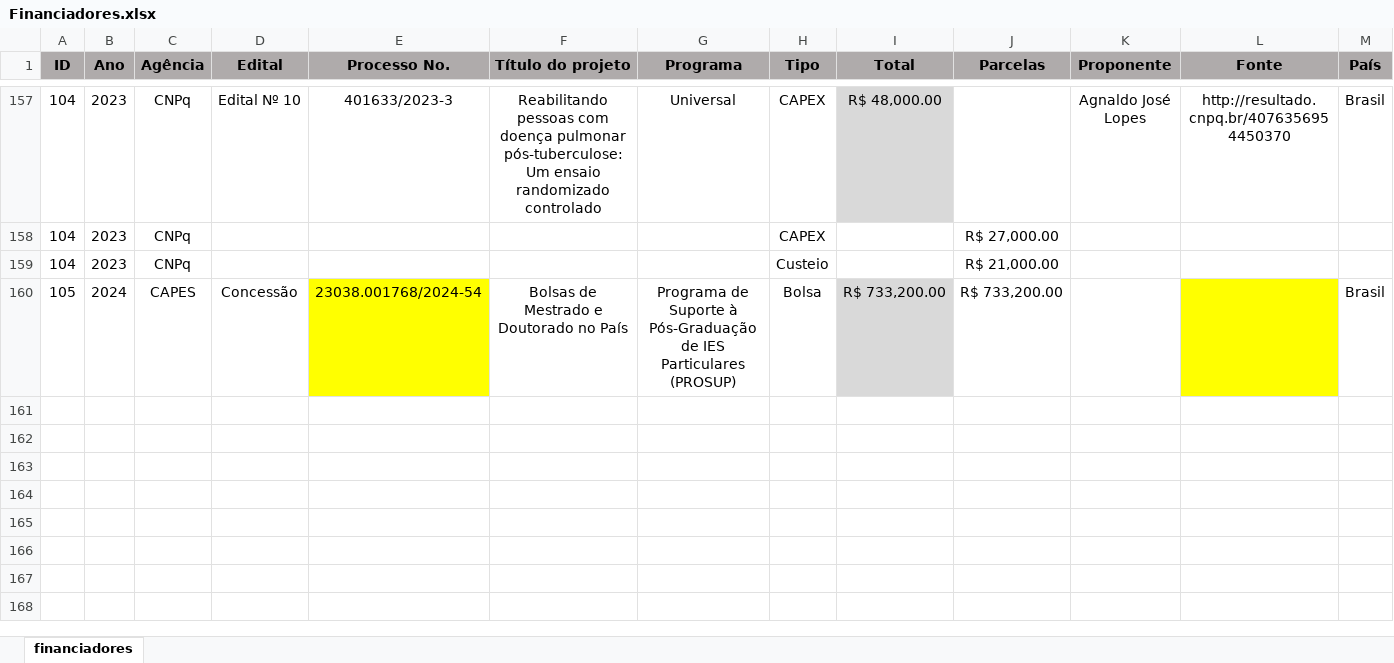
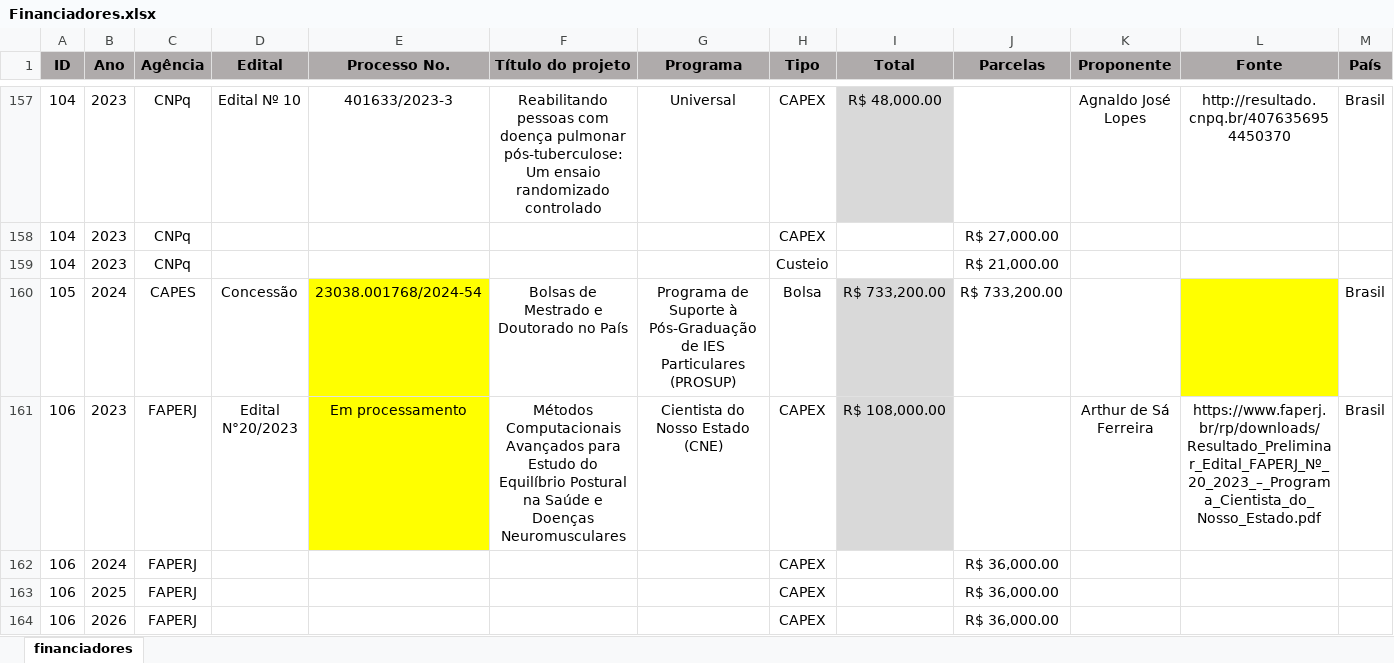
Before and after one commit to ppgcr-unisuam/observatoriocr, an Excel workbook: PPG/Financiadores.xlsx, sheet financiadores, drawn as a sheet; only a part is shown, gaps mark what is left out; values as stored, in another font and other column widths than the file's, no borders; the diff names each change by its address in the sheet, - before the commit and + after, or states it on an @@ line.

```diff
--- a/PPG/Financiadores.xlsx (sheet financiadores)
+++ b/PPG/Financiadores.xlsx (sheet financiadores)
+row 161: 106 | 2023 | FAPERJ | Edital N°20/2023 | Em processamento | Métodos Computacionais Avançados para Estudo do Equilíbrio Postural na Saúde e Doenças Neuromusculares | Cientista do Nosso Estado (CNE) | CAPEX | R$ 108,000.00 |  | Arthur de Sá Ferreira | https://www.faperj.br/rp/downloads/Resultado_Preliminar_Edital_FAPERJ_Nº_20_2023_–_Programa_Cientista_do_Nosso_Estado.pdf | Brasil
+row 162: 106 | 2024 | FAPERJ |  |  |  |  | CAPEX |  | R$ 36,000.00
+row 163: 106 | 2025 | FAPERJ |  |  |  |  | CAPEX |  | R$ 36,000.00
+row 164: 106 | 2026 | FAPERJ |  |  |  |  | CAPEX |  | R$ 36,000.00
```
Also changed, not shown: docs/PPG/Financiadores.xlsx, 26 other files.
